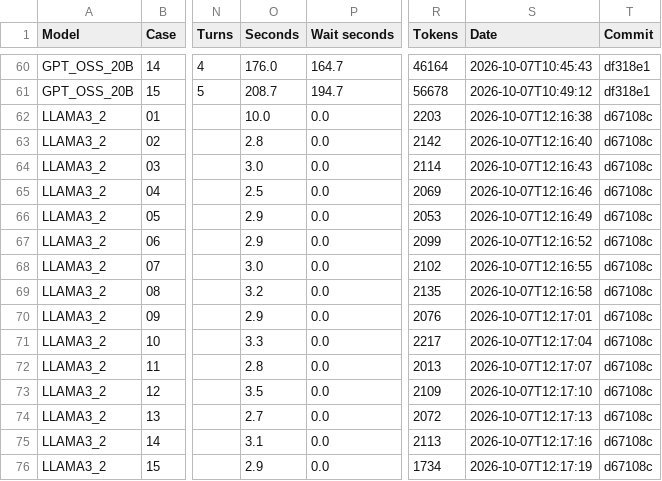
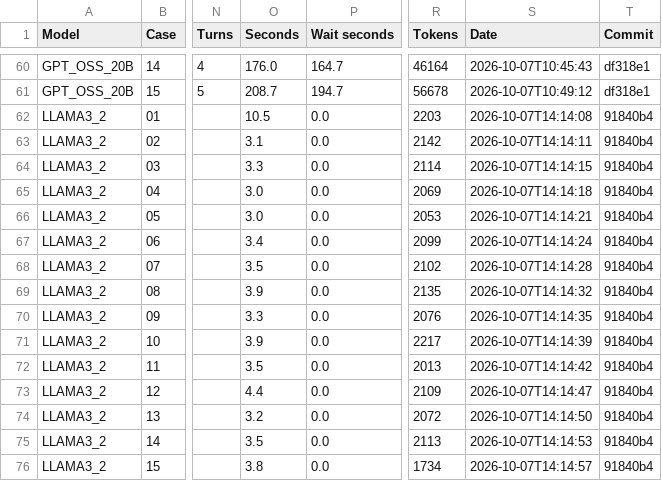
Before and after one commit to Lombardi2003/V.I.T.A., a CSV file: benchmark/results/cases.csv, drawn as a sheet; only a part is shown, gaps mark what is left out; the diff covers the shown part only; the diff names each change by its address in the sheet, - before the commit and + after, or states it on an @@ line.

```diff
--- a/benchmark/results/cases.csv
+++ b/benchmark/results/cases.csv
-O62 (Seconds): 10.0
+O62 (Seconds): 10.5
-S62 (Date): 2026-10-07T12:16:38
+S62 (Date): 2026-10-07T14:14:08
-T62:T76 (Commit): d67108c
+T62:T76 (Commit): 91840b4
-O63 (Seconds): 2.8
+O63 (Seconds): 3.1
-S63 (Date): 2026-10-07T12:16:40
+S63 (Date): 2026-10-07T14:14:11
-O64 (Seconds): 3.0
+O64 (Seconds): 3.3
-S64 (Date): 2026-10-07T12:16:43
+S64 (Date): 2026-10-07T14:14:15
-O65 (Seconds): 2.5
+O65 (Seconds): 3.0
-S65 (Date): 2026-10-07T12:16:46
+S65 (Date): 2026-10-07T14:14:18
-O66 (Seconds): 2.9
+O66 (Seconds): 3.0
-S66 (Date): 2026-10-07T12:16:49
+S66 (Date): 2026-10-07T14:14:21
-O67 (Seconds): 2.9
+O67 (Seconds): 3.4
-S67 (Date): 2026-10-07T12:16:52
+S67 (Date): 2026-10-07T14:14:24
-O68 (Seconds): 3.0
+O68 (Seconds): 3.5
-S68 (Date): 2026-10-07T12:16:55
+S68 (Date): 2026-10-07T14:14:28
-O69 (Seconds): 3.2
+O69 (Seconds): 3.9
-S69 (Date): 2026-10-07T12:16:58
+S69 (Date): 2026-10-07T14:14:32
-O70 (Seconds): 2.9
+O70 (Seconds): 3.3
-S70 (Date): 2026-10-07T12:17:01
+S70 (Date): 2026-10-07T14:14:35
-O71 (Seconds): 3.3
+O71 (Seconds): 3.9
-S71 (Date): 2026-10-07T12:17:04
+S71 (Date): 2026-10-07T14:14:39
-O72 (Seconds): 2.8
+O72 (Seconds): 3.5
-S72 (Date): 2026-10-07T12:17:07
+S72 (Date): 2026-10-07T14:14:42
-O73 (Seconds): 3.5
+O73 (Seconds): 4.4
-S73 (Date): 2026-10-07T12:17:10
+S73 (Date): 2026-10-07T14:14:47
-O74 (Seconds): 2.7
+O74 (Seconds): 3.2
-S74 (Date): 2026-10-07T12:17:13
+S74 (Date): 2026-10-07T14:14:50
-O75 (Seconds): 3.1
+O75 (Seconds): 3.5
-S75 (Date): 2026-10-07T12:17:16
+S75 (Date): 2026-10-07T14:14:53
-O76 (Seconds): 2.9
+O76 (Seconds): 3.8
-S76 (Date): 2026-10-07T12:17:19
+S76 (Date): 2026-10-07T14:14:57
```
Also changed, not shown: 50 edited cells elsewhere in this file, benchmark/results/table.csv, 6 other files.
